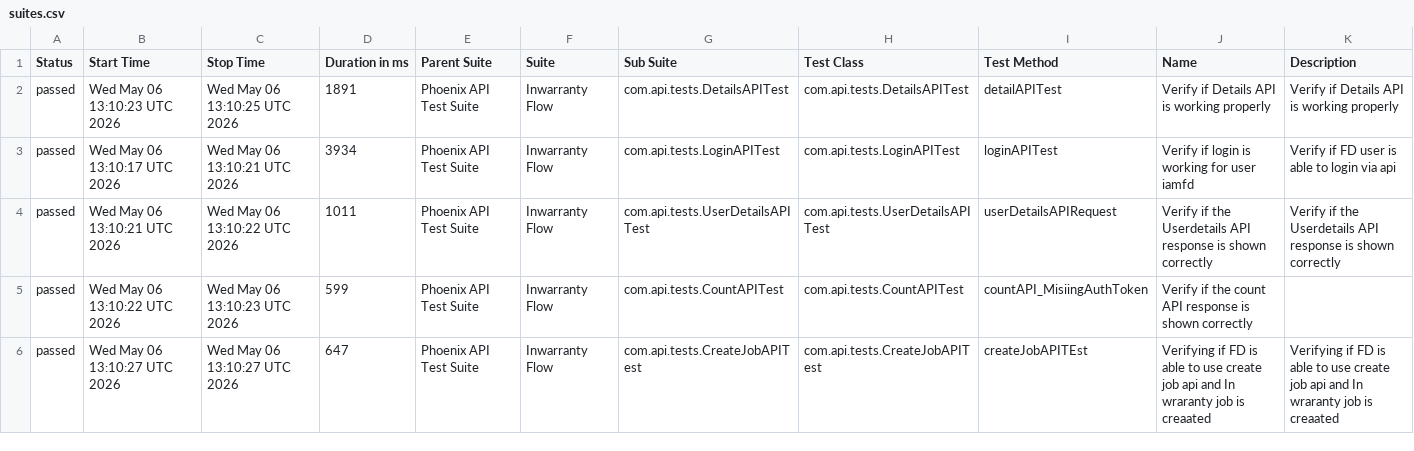
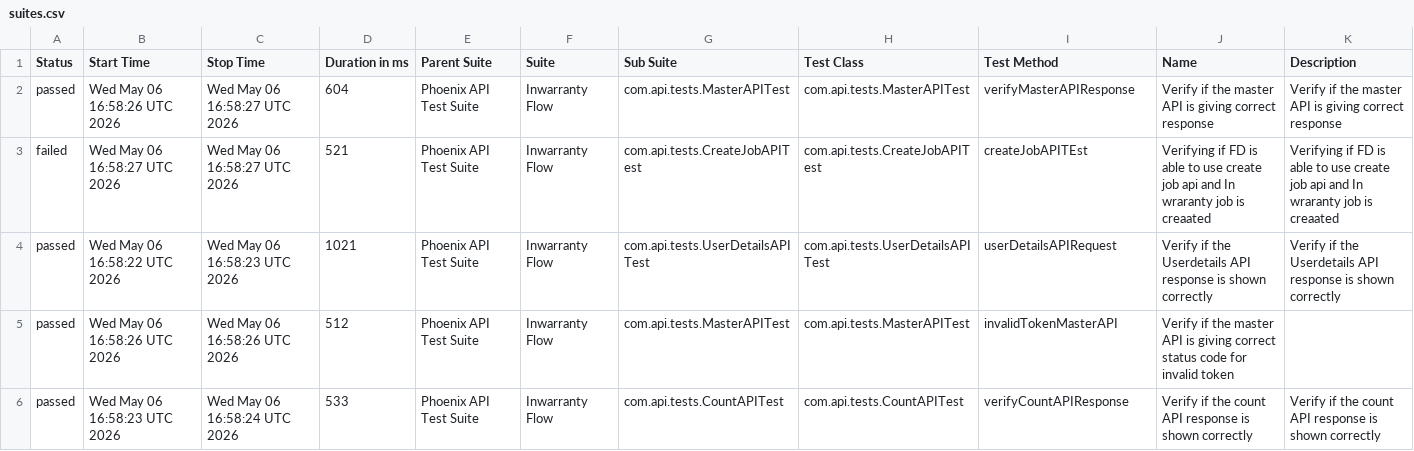
Before and after one commit to idavinde/PhoenixTestAutomationFramwork, a CSV file: data/suites.csv, drawn as a sheet; only a part is shown; the diff covers the shown part only.

```diff
--- a/data/suites.csv
+++ b/data/suites.csv
@@ -1,6 +1,6 @@
 "Status","Start Time","Stop Time","Duration in ms","Parent Suite","Suite","Sub Suite","Test Class","Test Method","Name","Description"
-"passed","Wed May 06 13:10:23 UTC 2026","Wed May 06 13:10:25 UTC 2026","1891","Phoenix API Test Suite","Inwarranty Flow","com.api.tests.DetailsAPITest","com.api.tests.DetailsAPITest","detailAPITest","Verify if Details API is working properly","Verify if Details API is working properly"
-"passed","Wed May 06 13:10:17 UTC 2026","Wed May 06 13:10:21 UTC 2026","3934","Phoenix API Test Suite","Inwarranty Flow","com.api.tests.LoginAPITest","com.api.tests.LoginAPITest","loginAPITest","Verify if login is working for user iamfd","Verify if FD user is able to login via api"
-"passed","Wed May 06 13:10:21 UTC 2026","Wed May 06 13:10:22 UTC 2026","1011","Phoenix API Test Suite","Inwarranty Flow","com.api.tests.UserDetailsAPITest","com.api.tests.UserDetailsAPITest","userDetailsAPIRequest","Verify if the Userdetails API response is shown correctly","Verify if the Userdetails API response is shown correctly"
-"passed","Wed May 06 13:10:22 UTC 2026","Wed May 06 13:10:23 UTC 2026","599","Phoenix API Test Suite","Inwarranty Flow","com.api.tests.CountAPITest","com.api.tests.CountAPITest","countAPI_MisiingAuthToken","Verify if the count API response is shown correctly",""
-"passed","Wed May 06 13:10:27 UTC 2026","Wed May 06 13:10:27 UTC 2026","647","Phoenix API Test Suite","Inwarranty Flow","com.api.tests.CreateJobAPITest","com.api.tests.CreateJobAPITest","createJobAPITEst","Verifying if FD is able to use create job api and In wraranty job is creaated ","Verifying if FD is able to use create job api and In wraranty job is creaated"
+"passed","Wed May 06 16:58:26 UTC 2026","Wed May 06 16:58:27 UTC 2026","604","Phoenix API Test Suite","Inwarranty Flow","com.api.tests.MasterAPITest","com.api.tests.MasterAPITest","verifyMasterAPIResponse","Verify if the master API is giving correct response","Verify if the master API is giving correct response"
+"failed","Wed May 06 16:58:27 UTC 2026","Wed May 06 16:58:27 UTC 2026","521","Phoenix API Test Suite","Inwarranty Flow","com.api.tests.CreateJobAPITest","com.api.tests.CreateJobAPITest","createJobAPITEst","Verifying if FD is able to use create job api and In wraranty job is creaated ","Verifying if FD is able to use create job api and In wraranty job is creaated"
+"passed","Wed May 06 16:58:22 UTC 2026","Wed May 06 16:58:23 UTC 2026","1021","Phoenix API Test Suite","Inwarranty Flow","com.api.tests.UserDetailsAPITest","com.api.tests.UserDetailsAPITest","userDetailsAPIRequest","Verify if the Userdetails API response is shown correctly","Verify if the Userdetails API response is shown correctly"
+"passed","Wed May 06 16:58:26 UTC 2026","Wed May 06 16:58:26 UTC 2026","512","Phoenix API Test Suite","Inwarranty Flow","com.api.tests.MasterAPITest","com.api.tests.MasterAPITest","invalidTokenMasterAPI","Verify if the master API is giving correct status code for invalid token",""
+"passed","Wed May 06 16:58:23 UTC 2026","Wed May 06 16:58:24 UTC 2026","533","Phoenix API Test Suite","Inwarranty Flow","com.api.tests.CountAPITest","com.api.tests.CountAPITest","verifyCountAPIResponse","Verify if the count API response is shown correctly","Verify if the count API response is shown correctly"
```
Also changed, not shown: 21 edited cells elsewhere in this file, data/behaviors.csv, 58 other files.
